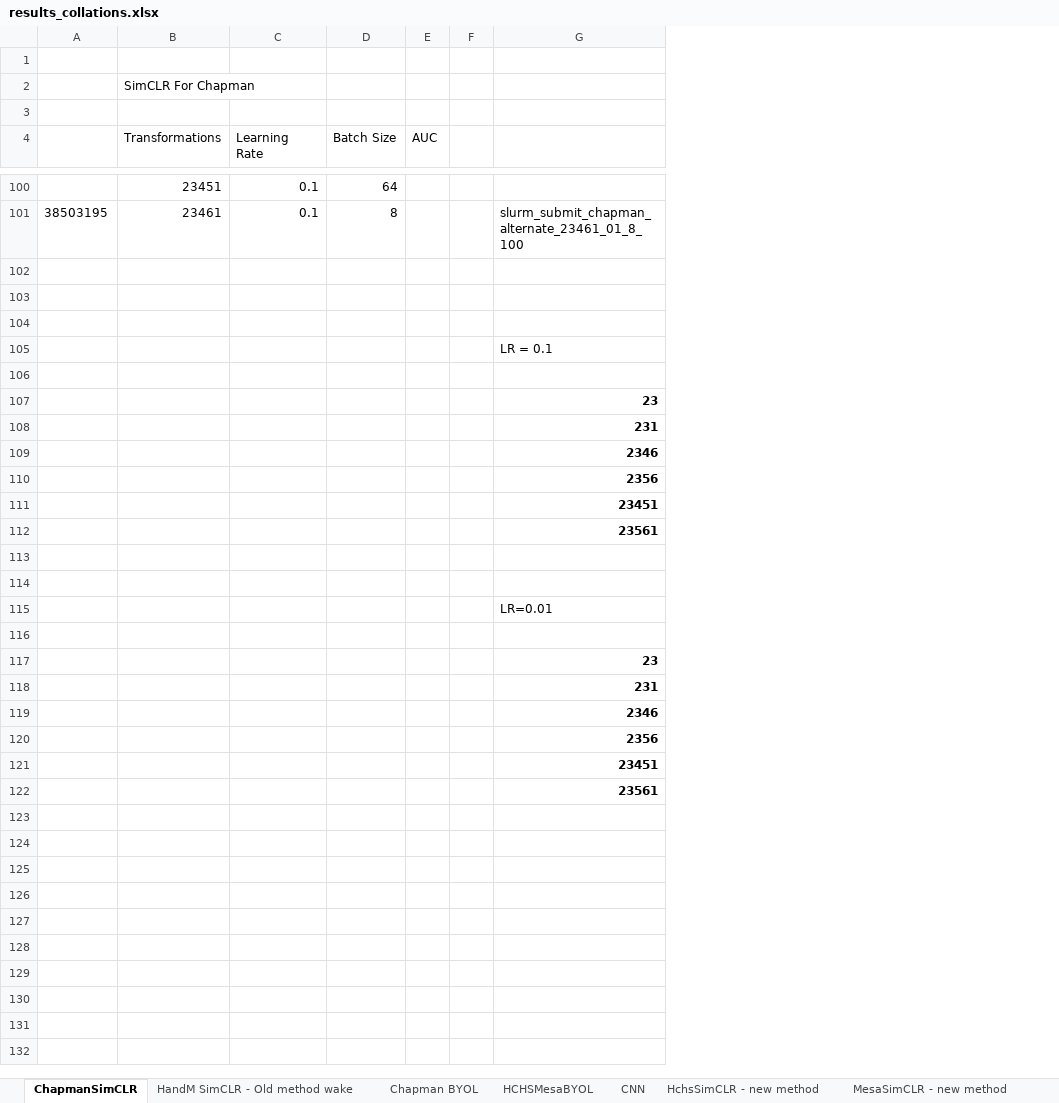
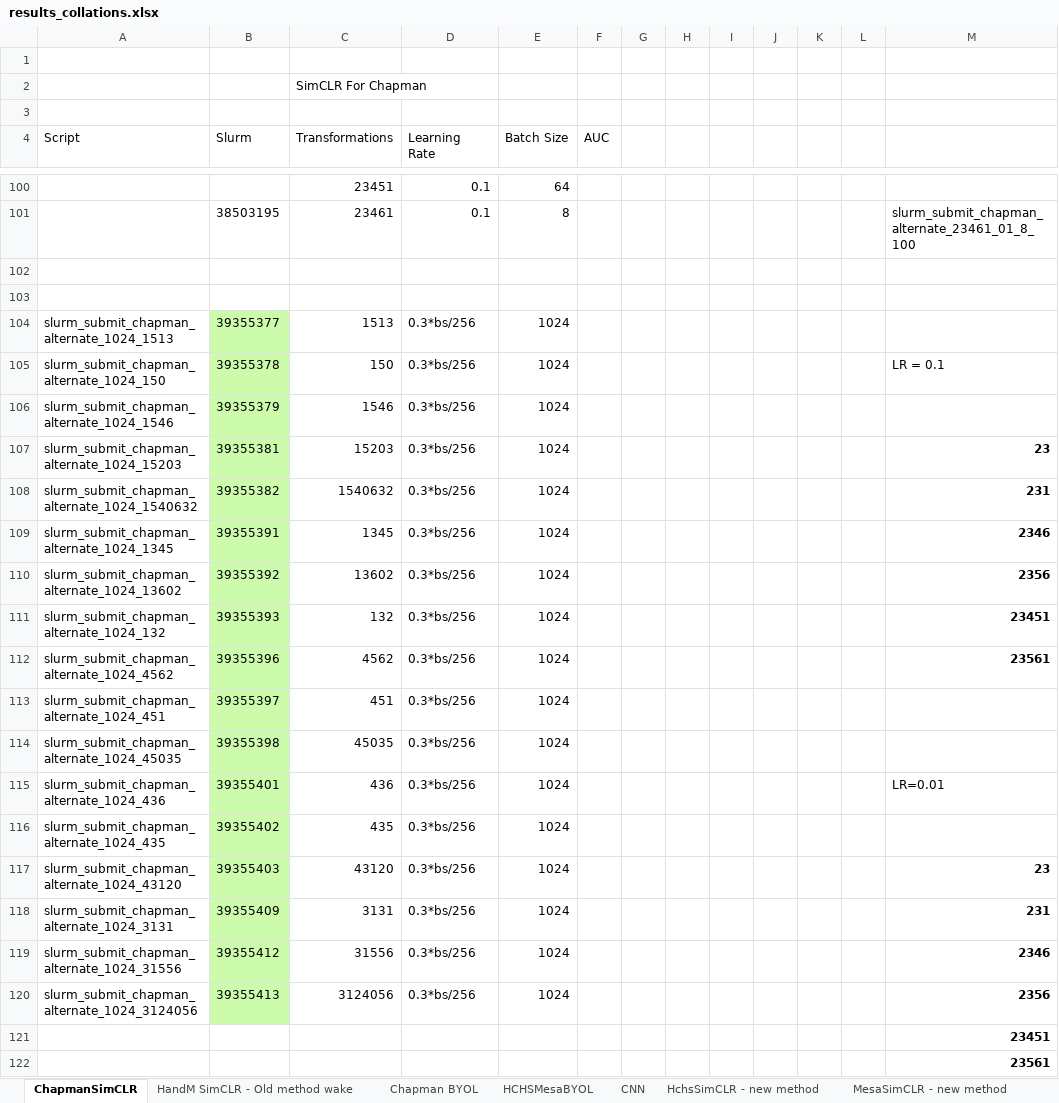
Before and after one commit to K-Shah3/SimCLR_HCHS, an Excel workbook: results_collations.xlsx, sheet ChapmanSimCLR, drawn as a sheet; only a part is shown, gaps mark what is left out; values as stored, in another font and other column widths than the file's, no borders; conditional formats not drawn; removed rows and columns are numbered as before the commit, all else as after; rows hold the shown columns only; the diff names each change by its address in the sheet, - before the commit and + after, or states it on an @@ line.

Commit message:
simclr chapman improved and plots

```diff
--- a/results_collations.xlsx (sheet ChapmanSimCLR)
+++ b/results_collations.xlsx (sheet ChapmanSimCLR)
-column A, row 101: 38503195
+column A (Script), row 104: slurm_submit_chapman_alternate_1024_1513; rows 106-114: slurm_submit_chapman_alternate_1024_1546 | slurm_submit_chapman_alternate_1024_15203 | slurm_submit_chapman_alternate_1024_1540632 | slurm_submit_chapman_alternate_1024_1345 | slurm_submit_chapman_alternate_1024_13602 | slurm_submit_chapman_alternate_1024_132 | slurm_submit_chapman_alternate_1024_4562 | slurm_submit_chapman_alternate_1024_451 | slurm_submit_chapman_alternate_1024_45035; rows 116-120: slurm_submit_chapman_alternate_1024_435 | slurm_submit_chapman_alternate_1024_43120 | slurm_submit_chapman_alternate_1024_3131 | slurm_submit_chapman_alternate_1024_31556 | slurm_submit_chapman_alternate_1024_3124056
+column B (Slurm), rows 101-104: 38503195 |  |  | 39355377; rows 106-114: 39355379 | 39355381 | 39355382 | 39355391 | 39355392 | 39355393 | 39355396 | 39355397 | 39355398; rows 116-120: 39355402 | 39355403 | 39355409 | 39355412 | 39355413
+column H, empty
+column I, empty
+column J, empty
+column K, empty
+column L, empty
-row 104: (empty)
+row 104: slurm_submit_chapman_alternate_1024_1513 | 39355377 | 1513 | 0.3*bs/256 | 1024
-row 105:  |  |  |  |  |  | LR = 0.1
+row 105: slurm_submit_chapman_alternate_1024_150 | 39355378 | 150 | 0.3*bs/256 | 1024 |  |  |  |  |  |  |  | LR = 0.1
-C106 (Transformations): (empty)
+C106 (Transformations): 1546
-D106:D112 (Learning Rate): (empty)
+D106:D112 (Learning Rate): 0.3*bs/256
-E106:E112 (Batch Size): (empty)
+E106:E112 (Batch Size): 1024
-C107 (Transformations): (empty)
+C107 (Transformations): 15203
-C108 (Transformations): (empty)
+C108 (Transformations): 1540632
-C109 (Transformations): (empty)
+C109 (Transformations): 1345
-C110 (Transformations): (empty)
+C110 (Transformations): 13602
-C111 (Transformations): (empty)
+C111 (Transformations): 132
-C112 (Transformations): (empty)
+C112 (Transformations): 4562
-row 113: (empty)
+row 113: slurm_submit_chapman_alternate_1024_451 | 39355397 | 451 | 0.3*bs/256 | 1024
-row 114: (empty)
+row 114: slurm_submit_chapman_alternate_1024_45035 | 39355398 | 45035 | 0.3*bs/256 | 1024
-row 115:  |  |  |  |  |  | LR=0.01
+row 115: slurm_submit_chapman_alternate_1024_436 | 39355401 | 436 | 0.3*bs/256 | 1024 |  |  |  |  |  |  |  | LR=0.01
-C116 (Transformations): (empty)
+C116 (Transformations): 435
-D116:D120 (Learning Rate): (empty)
+D116:D120 (Learning Rate): 0.3*bs/256
-E116:E120 (Batch Size): (empty)
+E116:E120 (Batch Size): 1024
-C117 (Transformations): (empty)
+C117 (Transformations): 43120
-C118 (Transformations): (empty)
+C118 (Transformations): 3131
-C119 (Transformations): (empty)
+C119 (Transformations): 31556
-C120 (Transformations): (empty)
+C120 (Transformations): 3124056
```
Also changed, not shown: sheet HandM SimCLR - Old method wake, sheet HCHSMesaBYOL, sheet CNN, other sheet tabs, hidden cells, 4 other files.
